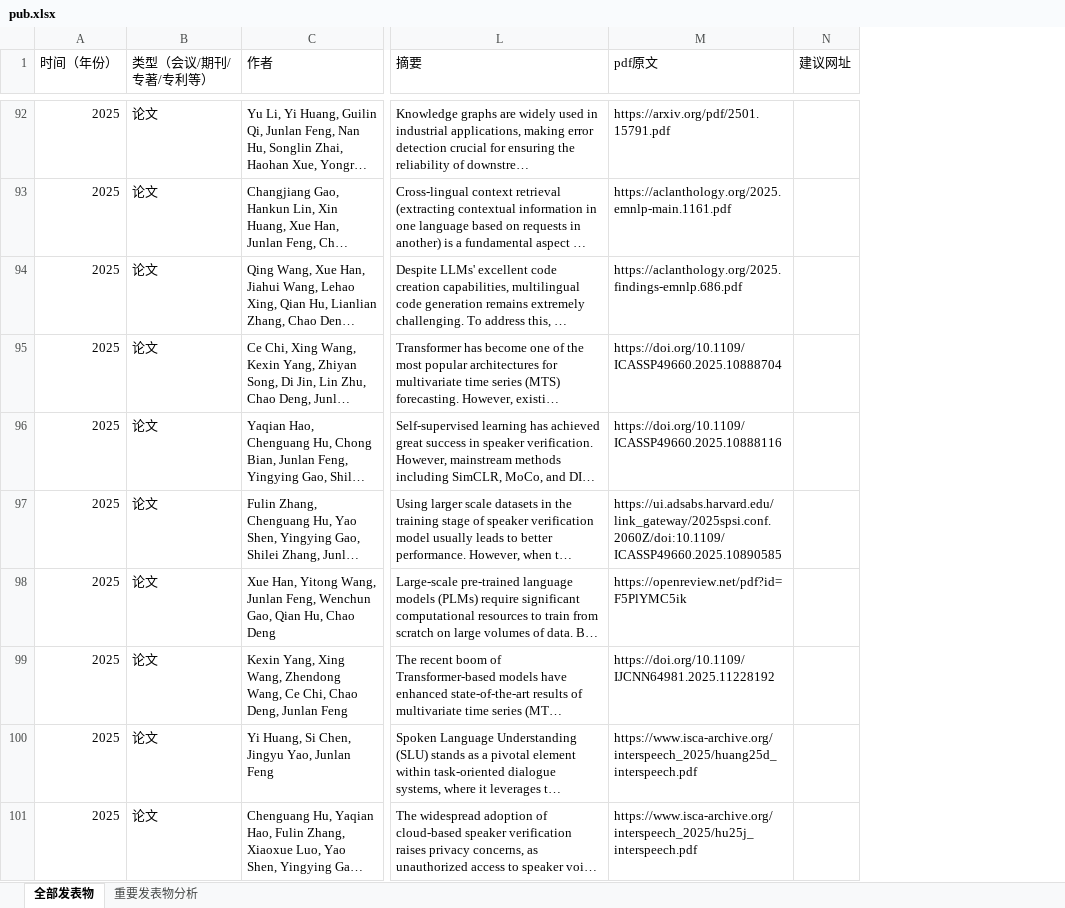
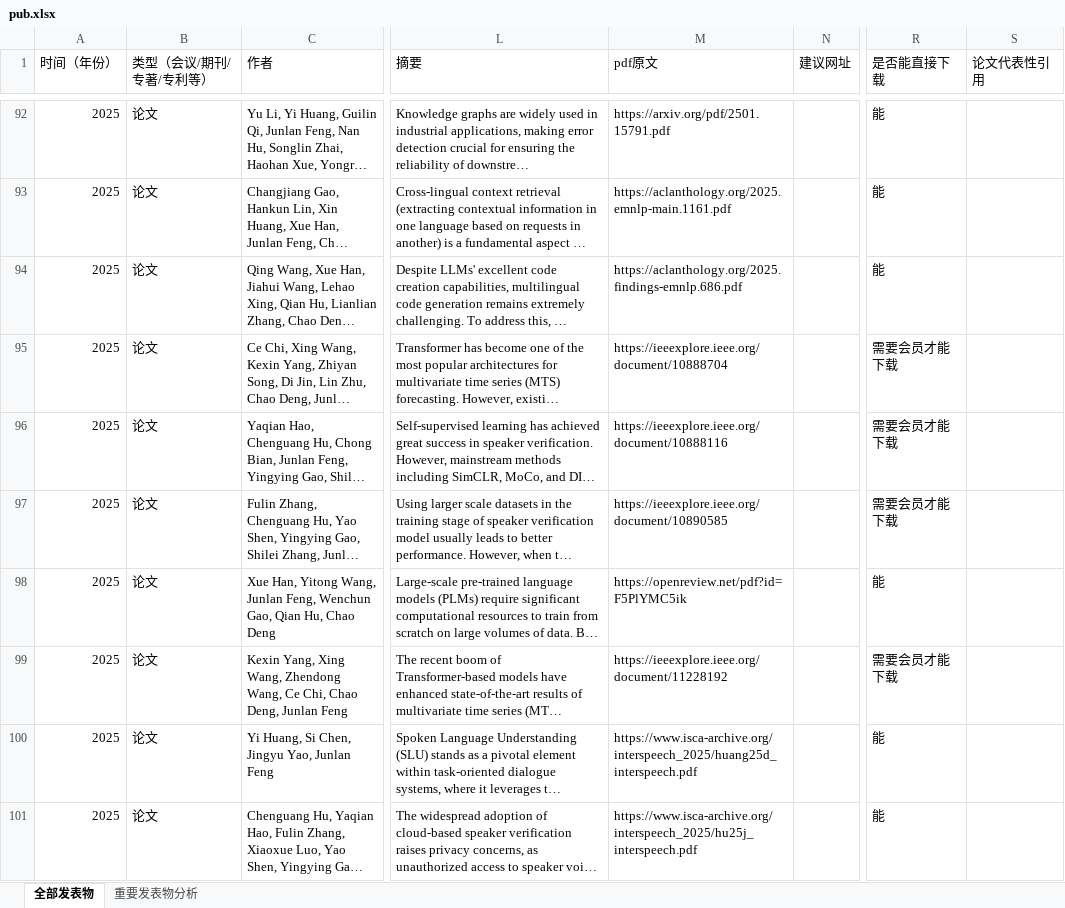
Before and after one commit to 772960429/junlanfeng, an Excel workbook: data/pub.xlsx, sheet 全部发表物, drawn as a sheet; only a part is shown, gaps mark what is left out; long unchanged cells end in …; values as stored, in another font and other column widths than the file's, no cell formats; the diff covers the shown part only; the diff names each change by its address in the sheet, - before the commit and + after, or states it on an @@ line.

```diff
--- a/data/pub.xlsx (sheet 全部发表物)
+++ b/data/pub.xlsx (sheet 全部发表物)
+column R (是否能直接下载), rows 92-101: 能 | 能 | 能 | 需要会员才能下载 | 需要会员才能下载 | 需要会员才能下载 | 能 | 需要会员才能下载 | 能 | 能
+column S (论文代表性引用), empty
-M95 (pdf原文): https://doi.org/10.1109/ICASSP49660.2025.10888704
+M95 (pdf原文): https://ieeexplore.ieee.org/document/10888704
-M96 (pdf原文): https://doi.org/10.1109/ICASSP49660.2025.10888116
+M96 (pdf原文): https://ieeexplore.ieee.org/document/10888116
-M97 (pdf原文): https://ui.adsabs.harvard.edu/link_gateway/2025spsi.conf.2060Z/doi:10.1109/ICASSP49660.2025.10890585
+M97 (pdf原文): https://ieeexplore.ieee.org/document/10890585
-M99 (pdf原文): https://doi.org/10.1109/IJCNN64981.2025.11228192
+M99 (pdf原文): https://ieeexplore.ieee.org/document/11228192
```
Also changed, not shown: 42 edited cells elsewhere in this sheet, sheet 重要发表物分析, cell formats.
